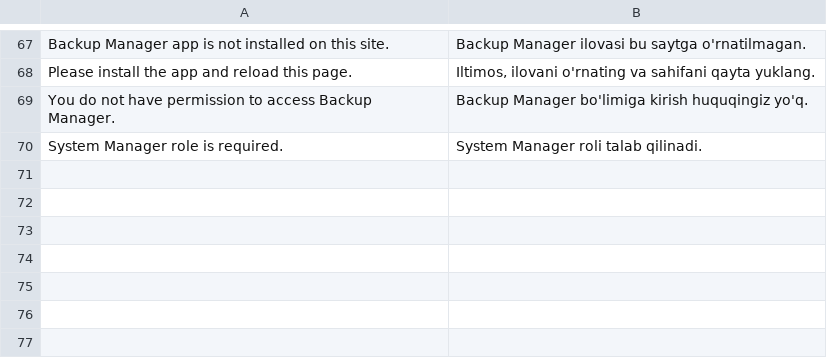
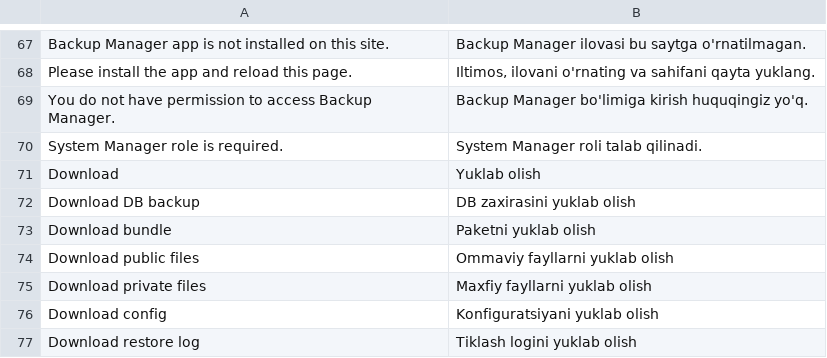
Before and after one commit to WIKKIwk/ERP_auto_backuper, a CSV file: erpnext_backup_manager/translations/uz.csv, drawn as a sheet; only a part is shown, gaps mark what is left out.

Commit message:
Archive downloads + MIT license

```diff
--- a/erpnext_backup_manager/translations/uz.csv
+++ b/erpnext_backup_manager/translations/uz.csv
@@ -70 +70,8 @@
 "System Manager role is required.","System Manager roli talab qilinadi.",
+"Download","Yuklab olish",
+"Download DB backup","DB zaxirasini yuklab olish",
+"Download bundle","Paketni yuklab olish",
+"Download public files","Ommaviy fayllarni yuklab olish",
+"Download private files","Maxfiy fayllarni yuklab olish",
+"Download config","Konfiguratsiyani yuklab olish",
+"Download restore log","Tiklash logini yuklab olish",
```
Also changed, not shown: 3 other files.
